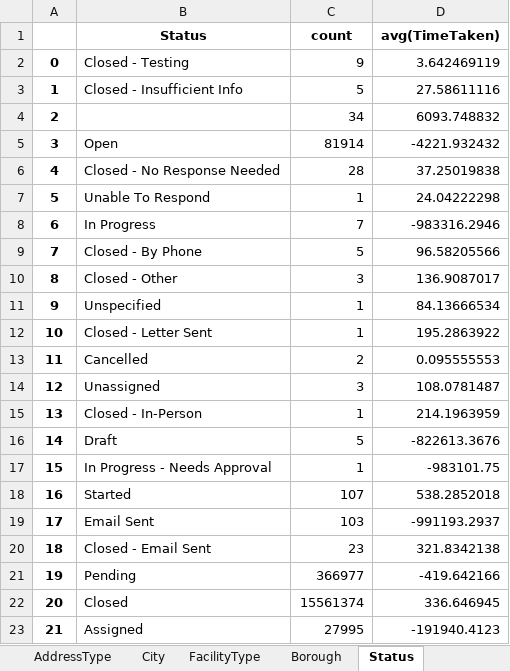
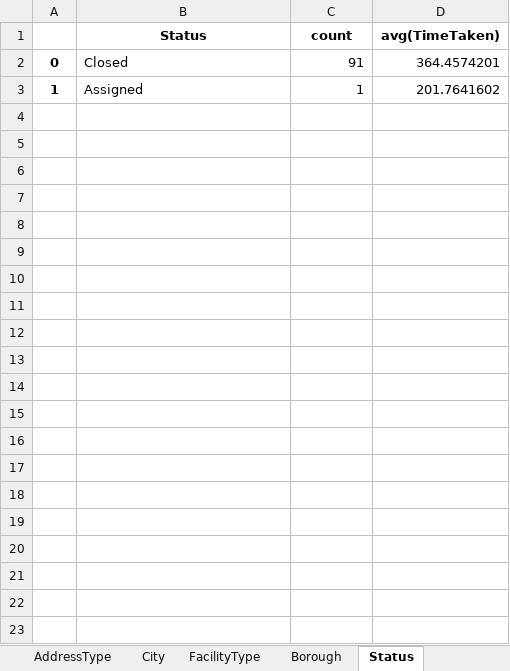
Before and after one commit to narayana1043/datascience_challenges, an Excel workbook: 311_service_requests/pager_analysis.xlsx, sheet Status, drawn as a sheet; values as stored, in another font and other column widths than the file's, no borders; removed rows and columns are numbered as before the commit, all else as after; the diff names each change by its address in the sheet, - before the commit and + after, or states it on an @@ line.

```diff
--- a/311_service_requests/pager_analysis.xlsx (sheet Status)
+++ b/311_service_requests/pager_analysis.xlsx (sheet Status)
-row 2: 0 | Closed - Testing | 9 | 3.642469119
-row 3: 1 | Closed - Insufficient Info | 5 | 27.58611116
-row 4: 2 |  | 34 | 6093.748832
-row 5: 3 | Open | 81914 | -4221.932432
-row 6: 4 | Closed - No Response Needed | 28 | 37.25019838
-row 7: 5 | Unable To Respond | 1 | 24.04222298
-row 8: 6 | In Progress | 7 | -983316.2946
-row 9: 7 | Closed - By Phone | 5 | 96.58205566
-row 10: 8 | Closed - Other | 3 | 136.9087017
-row 11: 9 | Unspecified | 1 | 84.13666534
-row 12: 10 | Closed - Letter Sent | 1 | 195.2863922
-row 13: 11 | Cancelled | 2 | 0.095555553
-row 14: 12 | Unassigned | 3 | 108.0781487
-row 15: 13 | Closed - In-Person | 1 | 214.1963959
-row 16: 14 | Draft | 5 | -822613.3676
-row 17: 15 | In Progress - Needs Approval | 1 | -983101.75
-row 18: 16 | Started | 107 | 538.2852018
-row 19: 17 | Email Sent | 103 | -991193.2937
-row 20: 18 | Closed - Email Sent | 23 | 321.8342138
-row 21: 19 | Pending | 366977 | -419.642166
-A2: 20
+A2: 0
-C2 (count): 15561374
+C2 (count): 91
-D2 (avg(TimeTaken)): 336.646945
+D2 (avg(TimeTaken)): 364.4574201
-A3: 21
+A3: 1
-C3 (count): 27995
+C3 (count): 1
-D3 (avg(TimeTaken)): -191940.4123
+D3 (avg(TimeTaken)): 201.7641602
```
Also changed, not shown: sheet City, sheet Borough, sheet ComplaintType, sheet LocationType, sheet Agency, sheet exploratory_analysis, 3 more sheets.
